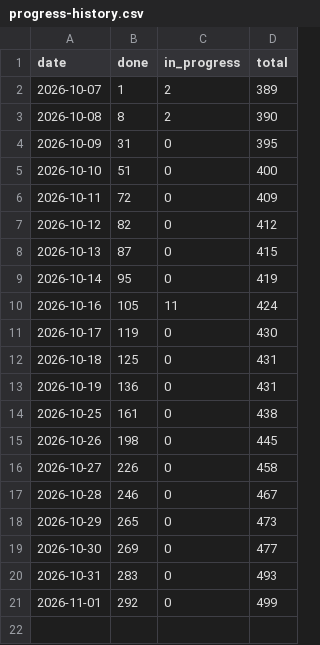
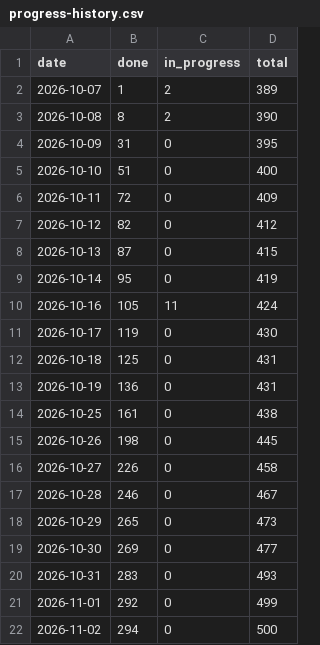
Before and after one commit to tomiok/persiaDB, a CSV file: docs/progress-history.csv, drawn as a sheet; the diff names each change by its address in the sheet, - before the commit and + after, or states it on an @@ line.

```diff
--- a/docs/progress-history.csv
+++ b/docs/progress-history.csv
+row 22: 2026-11-02 | 294 | 0 | 500
```
Also changed, not shown: 15 other files.
